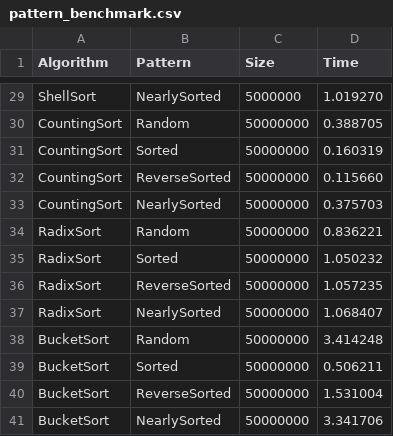
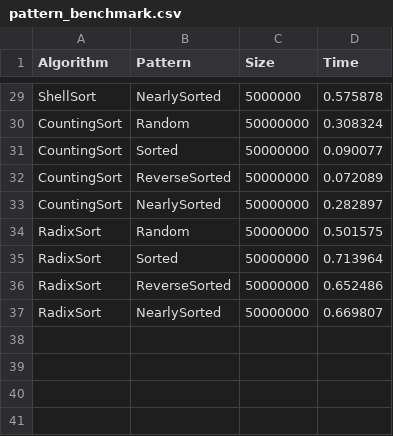
Before and after one commit to imyesung/sorting-c-experimentorium, a CSV file: results/pattern_benchmark.csv, drawn as a sheet; only a part is shown, gaps mark what is left out; the diff covers the shown part only; the diff names each change by its address in the sheet, - before the commit and + after, or states it on an @@ line.

```diff
--- a/results/pattern_benchmark.csv
+++ b/results/pattern_benchmark.csv
-D29 (Time): 1.019270
+D29 (Time): 0.575878
-D30 (Time): 0.388705
+D30 (Time): 0.308324
-D31 (Time): 0.160319
+D31 (Time): 0.090077
-D32 (Time): 0.115660
+D32 (Time): 0.072089
-D33 (Time): 0.375703
+D33 (Time): 0.282897
-D34 (Time): 0.836221
+D34 (Time): 0.501575
-D35 (Time): 1.050232
+D35 (Time): 0.713964
-D36 (Time): 1.057235
+D36 (Time): 0.652486
-D37 (Time): 1.068407
+D37 (Time): 0.669807
-row 38: BucketSort | Random | 50000000 | 3.414248
-row 39: BucketSort | Sorted | 50000000 | 0.506211
-row 40: BucketSort | ReverseSorted | 50000000 | 1.531004
-row 41: BucketSort | NearlySorted | 50000000 | 3.341706
```
Also changed, not shown: 39 edited cells elsewhere in this file, results/size_benchmark.csv.
